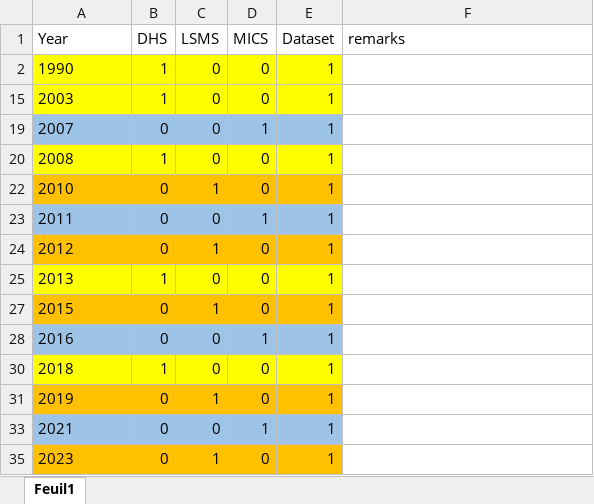
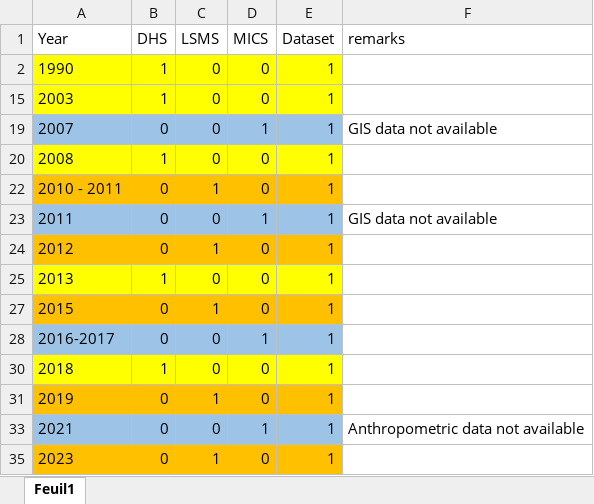
Before and after one commit to KassoumHabibou/Mapping-Hunger-in-Nigeria, an Excel workbook: input/data_recap.xlsx, sheet Feuil1, drawn as a sheet; values as stored, in another font and other column widths than the file's, no borders; the diff names each change by its address in the sheet, - before the commit and + after, or states it on an @@ line.

```diff
--- a/input/data_recap.xlsx (sheet Feuil1)
+++ b/input/data_recap.xlsx (sheet Feuil1)
-F19 (remarks): (empty)
+F19 (remarks): GIS data not available
-A22 (Year): 2010
+A22 (Year): 2010 - 2011
-F23 (remarks): (empty)
+F23 (remarks): GIS data not available
-A28 (Year): 2016
+A28 (Year): 2016-2017
-F33 (remarks): (empty)
+F33 (remarks): Anthropometric data not available
```
Also changed, not shown: 5 other files.
